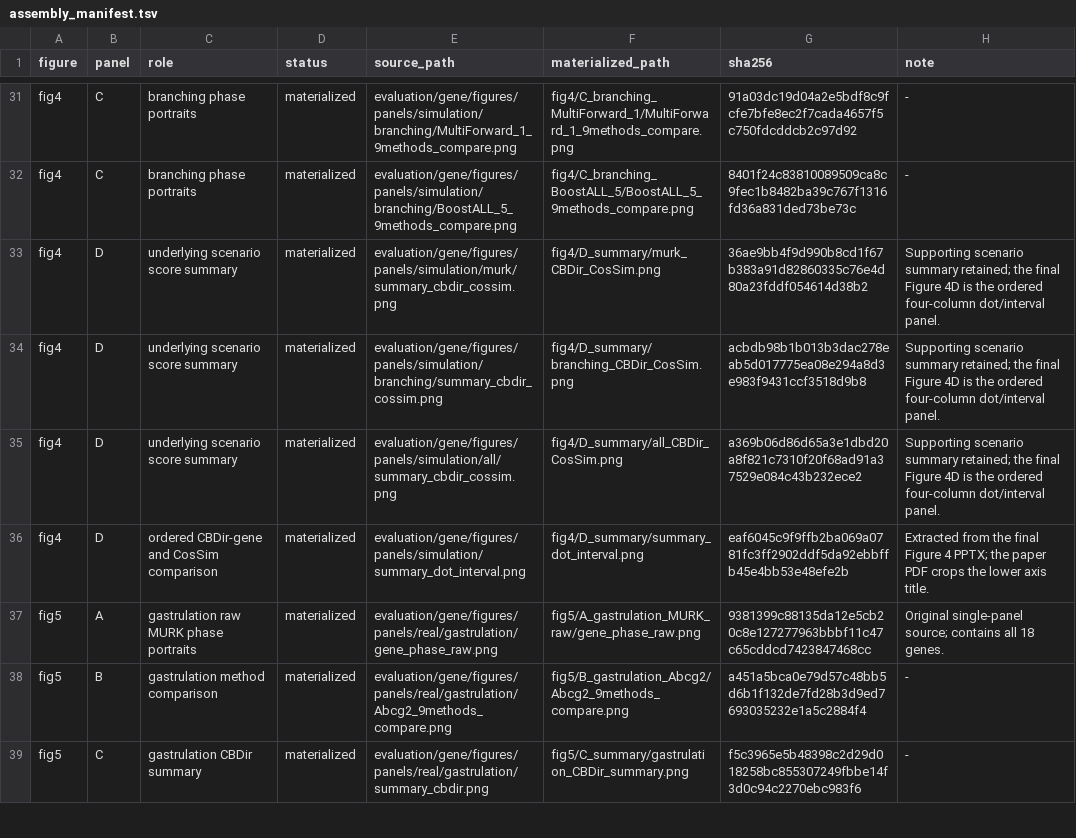
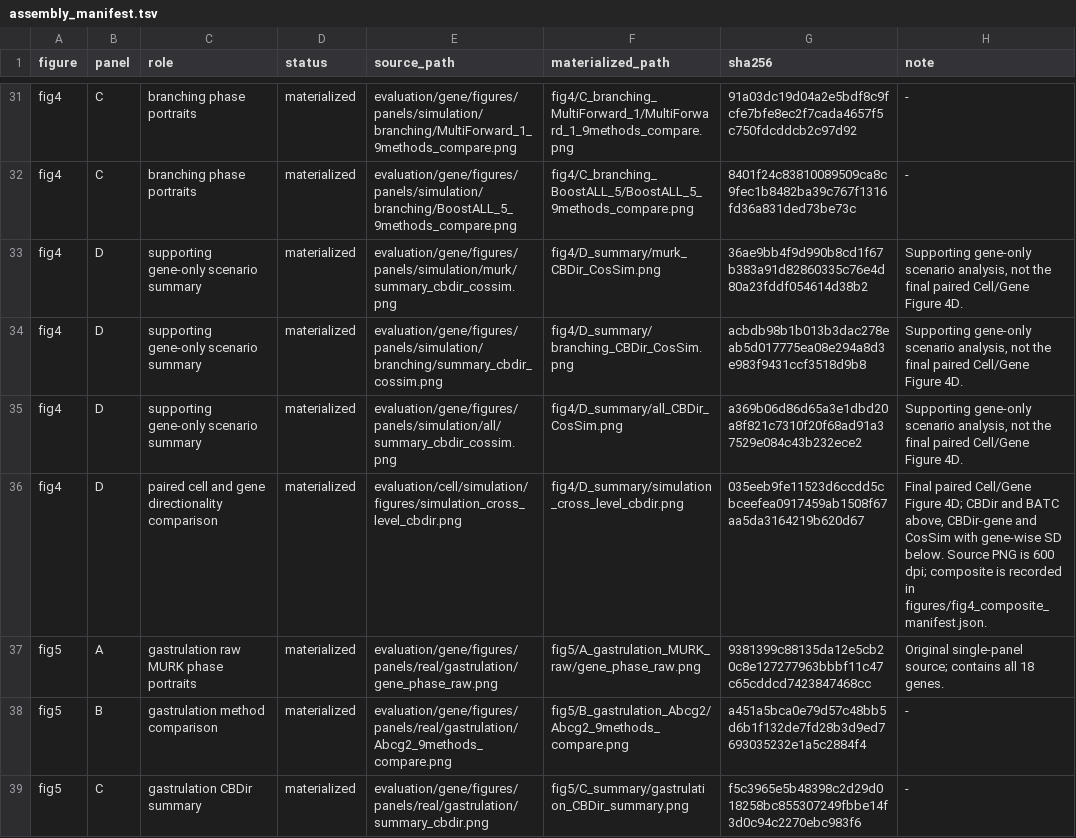
Before and after one commit to Tomorin259/benchmark_repository, a TSV file: figures/assembly/assembly_manifest.tsv, drawn as a sheet; only a part is shown, gaps mark what is left out.

```diff
--- a/figures/assembly/assembly_manifest.tsv
+++ b/figures/assembly/assembly_manifest.tsv
@@ -32,6 +32,6 @@ fig4	C	branching phase portraits	materialized	evaluation/gene/figures/panels/sim
 fig4	C	branching phase portraits	materialized	evaluation/gene/figures/panels/simulation/branching/BoostALL_5_9methods_compare.png	fig4/C_branching_BoostALL_5/BoostALL_5_9methods_compare.png	8401f24c83810089509ca8c9fec1b8482ba39c767f1316fd36a831ded73be73c	-
-fig4	D	underlying scenario score summary	materialized	evaluation/gene/figures/panels/simulation/murk/summary_cbdir_cossim.png	fig4/D_summary/murk_CBDir_CosSim.png	36ae9bb4f9d990b8cd1f67b383a91d82860335c76e4d80a23fddf054614d38b2	Supporting scenario summary retained; the final Figure 4D is the ordered four-column dot/interval panel.
-fig4	D	underlying scenario score summary	materialized	evaluation/gene/figures/panels/simulation/branching/summary_cbdir_cossim.png	fig4/D_summary/branching_CBDir_CosSim.png	acbdb98b1b013b3dac278eab5d017775ea08e294a8d3e983f9431ccf3518d9b8	Supporting scenario summary retained; the final Figure 4D is the ordered four-column dot/interval panel.
-fig4	D	underlying scenario score summary	materialized	evaluation/gene/figures/panels/simulation/all/summary_cbdir_cossim.png	fig4/D_summary/all_CBDir_CosSim.png	a369b06d86d65a3e1dbd20a8f821c7310f20f68ad91a37529e084c43b232ece2	Supporting scenario summary retained; the final Figure 4D is the ordered four-column dot/interval panel.
-fig4	D	ordered CBDir-gene and CosSim comparison	materialized	evaluation/gene/figures/panels/simulation/summary_dot_interval.png	fig4/D_summary/summary_dot_interval.png	eaf6045c9f9ffb2ba069a0781fc3ff2902ddf5da92ebbffb45e4bb53e48efe2b	Extracted from the final Figure 4 PPTX; the paper PDF crops the lower axis title.
+fig4	D	supporting gene-only scenario summary	materialized	evaluation/gene/figures/panels/simulation/murk/summary_cbdir_cossim.png	fig4/D_summary/murk_CBDir_CosSim.png	36ae9bb4f9d990b8cd1f67b383a91d82860335c76e4d80a23fddf054614d38b2	Supporting gene-only scenario analysis, not the final paired Cell/Gene Figure 4D.
+fig4	D	supporting gene-only scenario summary	materialized	evaluation/gene/figures/panels/simulation/branching/summary_cbdir_cossim.png	fig4/D_summary/branching_CBDir_CosSim.png	acbdb98b1b013b3dac278eab5d017775ea08e294a8d3e983f9431ccf3518d9b8	Supporting gene-only scenario analysis, not the final paired Cell/Gene Figure 4D.
+fig4	D	supporting gene-only scenario summary	materialized	evaluation/gene/figures/panels/simulation/all/summary_cbdir_cossim.png	fig4/D_summary/all_CBDir_CosSim.png	a369b06d86d65a3e1dbd20a8f821c7310f20f68ad91a37529e084c43b232ece2	Supporting gene-only scenario analysis, not the final paired Cell/Gene Figure 4D.
+fig4	D	paired cell and gene directionality comparison	materialized	evaluation/cell/simulation/figures/simulation_cross_level_cbdir.png	fig4/D_summary/simulation_cross_level_cbdir.png	035eeb9fe11523d6ccdd5cbceefea0917459ab1508f67aa5da3164219b620d67	Final paired Cell/Gene Figure 4D; CBDir and BATC above, CBDir-gene and CosSim with gene-wise SD below. Source PNG is 600 dpi; composite is recorded in figures/fig4_composite_manifest.json.
 fig5	A	gastrulation raw MURK phase portraits	materialized	evaluation/gene/figures/panels/real/gastrulation/gene_phase_raw.png	fig5/A_gastrulation_MURK_raw/gene_phase_raw.png	9381399c88135da12e5cb20c8e127277963bbbf11c47c65cddcd7423847468cc	Original single-panel source; contains all 18 genes.
```
Also changed, not shown: artifacts.tsv, evaluation/gene/figures/panels/assembly_manifest.tsv, 14 other files.
